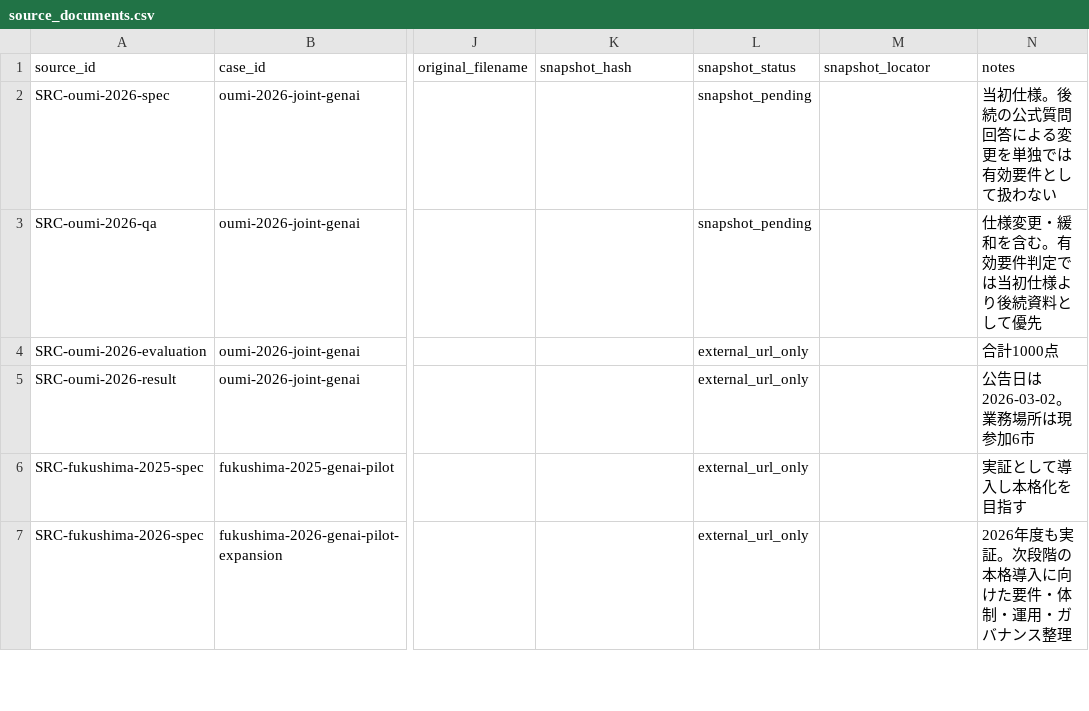
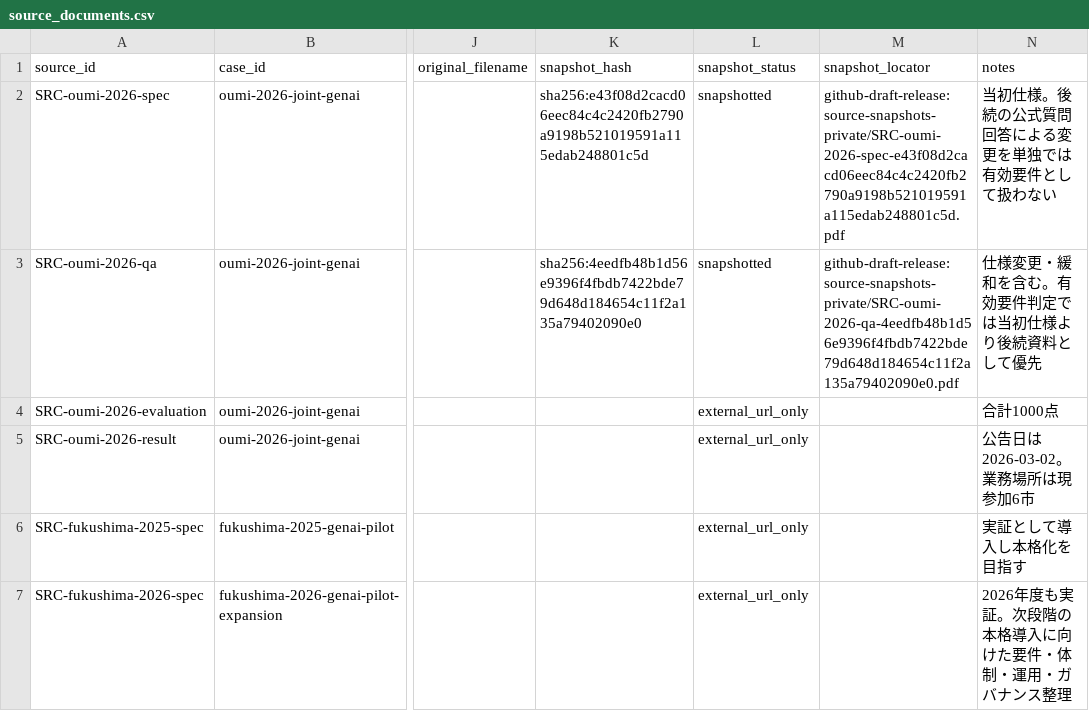
Before and after one commit to Josh-Temple/public-sector-ai-procurement-japan, a CSV file: data/source_documents.csv, drawn as a sheet; only a part is shown, gaps mark what is left out; the diff names each change by its address in the sheet, - before the commit and + after, or states it on an @@ line.

Commit message:
Record verified Oumi source snapshots (#50)
* Record archived source snapshots

* Make snapshot failure fixtures independent and record live preservation results

---------

Co-authored-by: github-actions[bot] <41898282+github-actions[bot]@users.noreply.github.com>

```diff
--- a/data/source_documents.csv
+++ b/data/source_documents.csv
-K2 (snapshot_hash): (empty)
+K2 (snapshot_hash): sha256:e43f08d2cacd06eec84c4c2420fb2790a9198b521019591a115edab248801c5d
-L2:L3 (snapshot_status): snapshot_pending
+L2:L3 (snapshot_status): snapshotted
-M2 (snapshot_locator): (empty)
+M2 (snapshot_locator): github-draft-release:source-snapshots-private/SRC-oumi-2026-spec-e43f08d2cacd06eec84c4c2420fb2790a9198b521019591a115edab248801c5d.pdf
-K3 (snapshot_hash): (empty)
+K3 (snapshot_hash): sha256:4eedfb48b1d56e9396f4fbdb7422bde79d648d184654c11f2a135a79402090e0
-M3 (snapshot_locator): (empty)
+M3 (snapshot_locator): github-draft-release:source-snapshots-private/SRC-oumi-2026-qa-4eedfb48b1d56e9396f4fbdb7422bde79d648d184654c11f2a135a79402090e0.pdf
```
Also changed, not shown: 4 other files.
